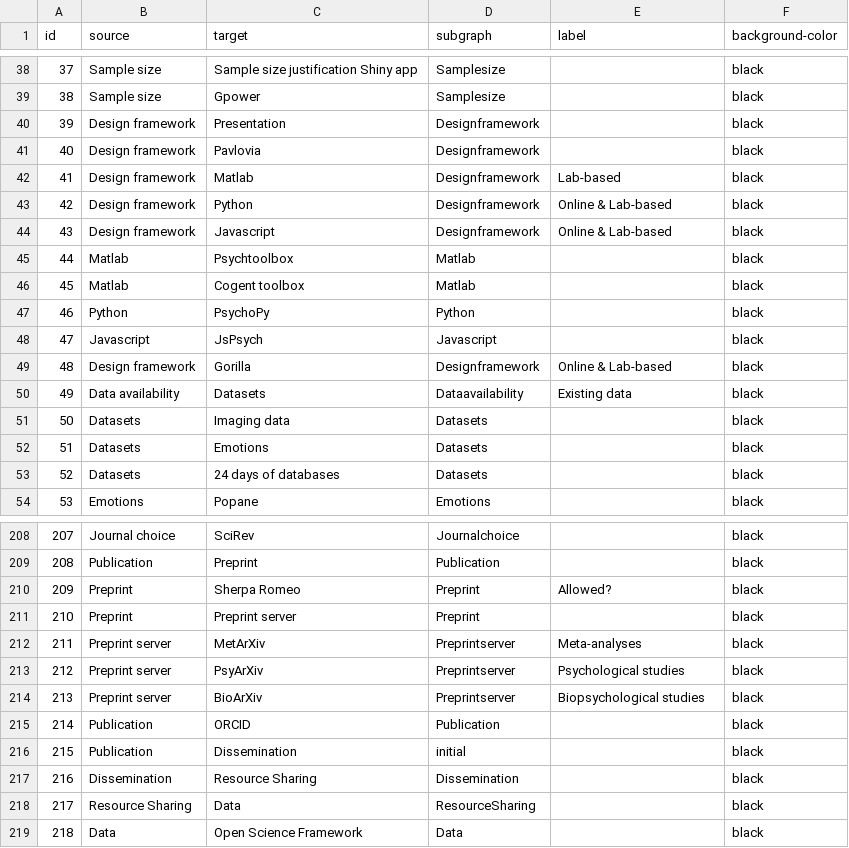
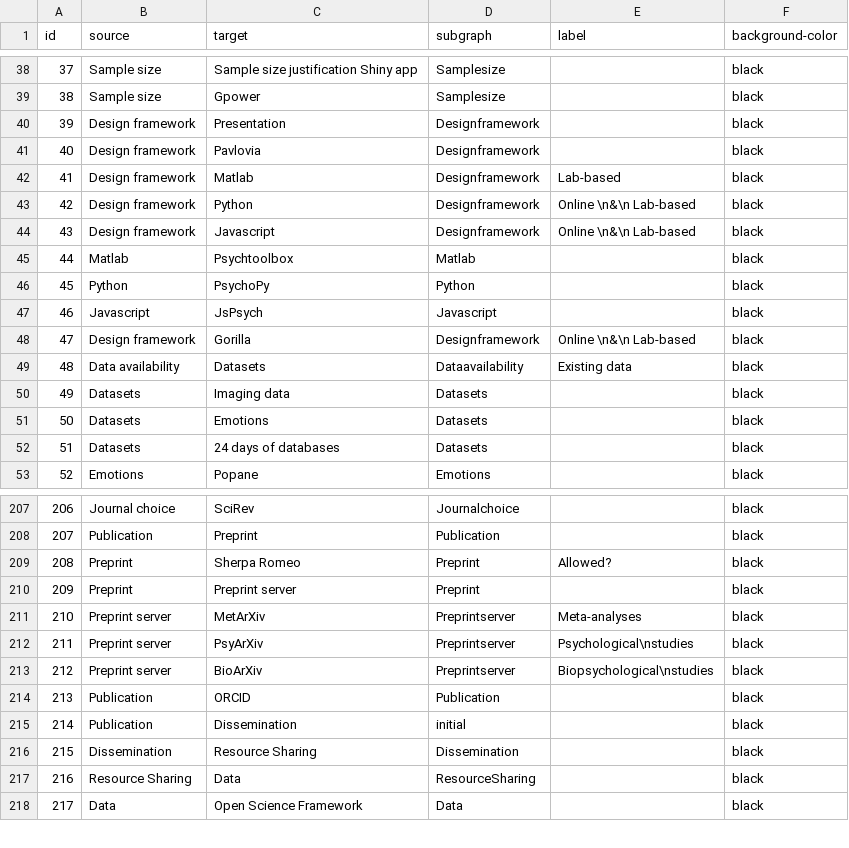
Before and after one commit to IGOR-bioDGPs/ARIADNE, a CSV file: ariadne/data/data_ariadne_edges.csv, drawn as a sheet; only a part is shown, gaps mark what is left out; removed rows and columns are numbered as before the commit, all else as after; the diff names each change by its address in the sheet, - before the commit and + after, or states it on an @@ line.

```diff
--- a/ariadne/data/data_ariadne_edges.csv
+++ b/ariadne/data/data_ariadne_edges.csv
-E43:E44 (label): Online & Lab-based
+E43:E44 (label): Online \n&\n Lab-based
-row 46: 45 | Matlab | Cogent toolbox | Matlab |  | black
@@ column A (id) renumbered from row 46 down @@
-E48 (label): Online & Lab-based
+E48 (label): Online \n&\n Lab-based
-E212 (label): Psychological studies
+E212 (label): Psychological\nstudies
-E213 (label): Biopsychological studies
+E213 (label): Biopsychological\nstudies
```
Also changed, not shown: ariadne/data/data_ariadne_nodes.csv, 1 other file.
